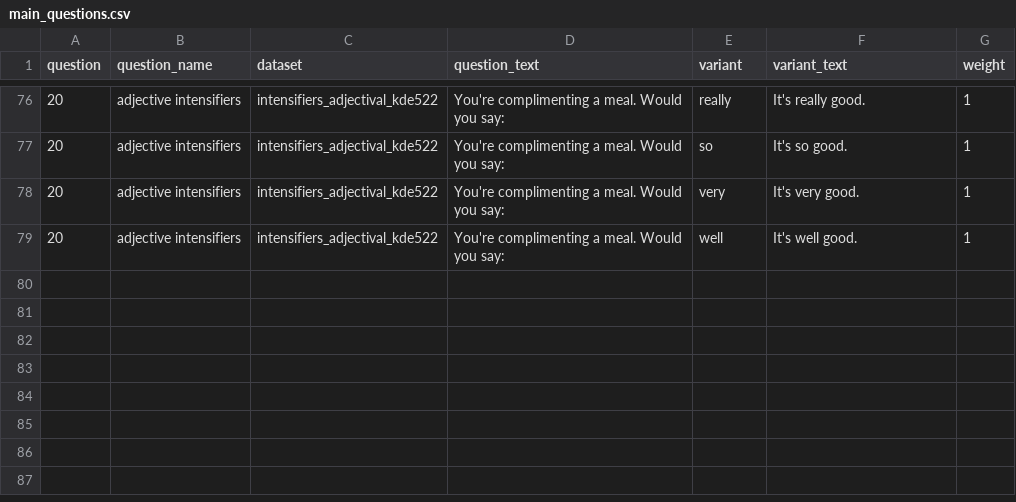
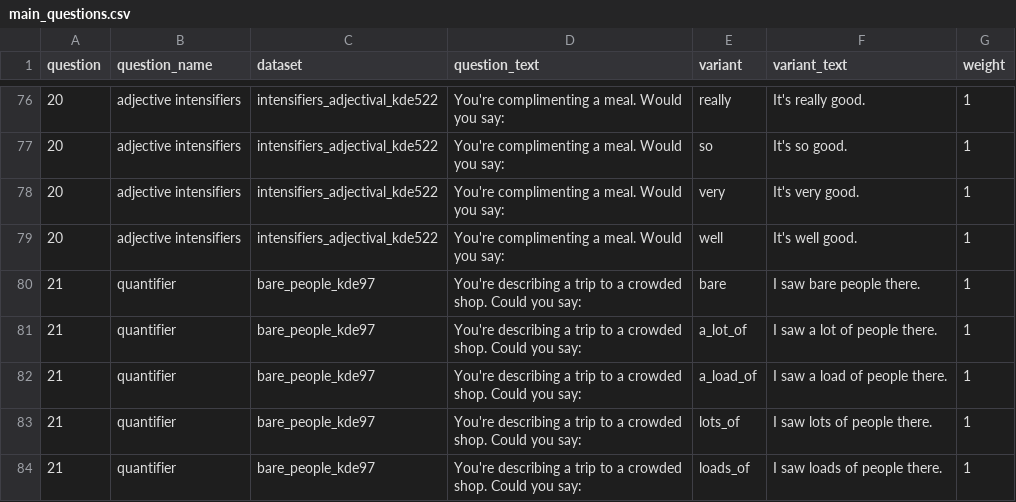
Before and after one commit to deepthigopal/public_datasets, a CSV file: en/app/questionnaire/main_questions.csv, drawn as a sheet; only a part is shown, gaps mark what is left out; the diff names each change by its address in the sheet, - before the commit and + after, or states it on an @@ line.

Commit message:
quantifier question

```diff
--- a/en/app/questionnaire/main_questions.csv
+++ b/en/app/questionnaire/main_questions.csv
+row 80: 21 | quantifier | bare_people_kde97 | You're describing a trip to a crowded shop. Could you say: | bare | I saw bare people there. | 1
+row 81: 21 | quantifier | bare_people_kde97 | You're describing a trip to a crowded shop. Could you say: | a_lot_of | I saw a lot of people there. | 1
+row 82: 21 | quantifier | bare_people_kde97 | You're describing a trip to a crowded shop. Could you say: | a_load_of | I saw a load of people there. | 1
+row 83: 21 | quantifier | bare_people_kde97 | You're describing a trip to a crowded shop. Could you say: | lots_of | I saw lots of people there. | 1
+row 84: 21 | quantifier | bare_people_kde97 | You're describing a trip to a crowded shop. Could you say: | loads_of | I saw loads of people there. | 1
```
Also changed, not shown: 1 other file.
